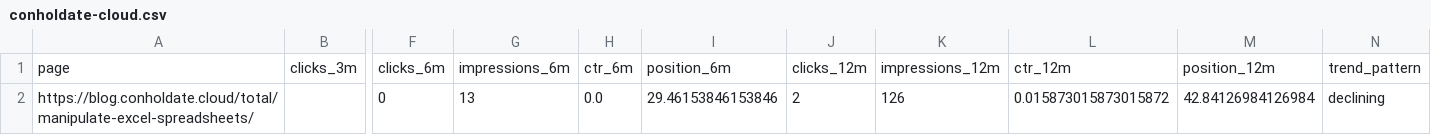
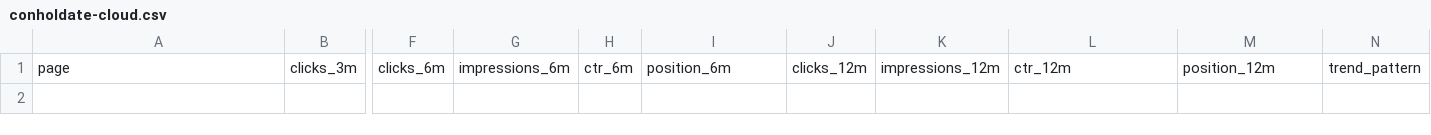
Before and after one commit to conholdate/blog-optimization-agent, a CSV file: csv/conholdate-cloud.csv, drawn as a sheet; only a part is shown, gaps mark what is left out; rows hold the shown columns only; the diff names each change by its address in the sheet, - before the commit and + after, or states it on an @@ line.

Commit message:
Update GSC CSVs for blog.conholdate.cloud

```diff
--- a/csv/conholdate-cloud.csv
+++ b/csv/conholdate-cloud.csv
-row 2: https://blog.conholdate.cloud/total/manipulate-excel-spreadsheets/ |  | 0 | 13 | 0.0 | 29.46153846153846 | 2 | 126 | 0.015873015873015872 | 42.84126984126984 | declining
```
Also changed, not shown: 1 other file.
